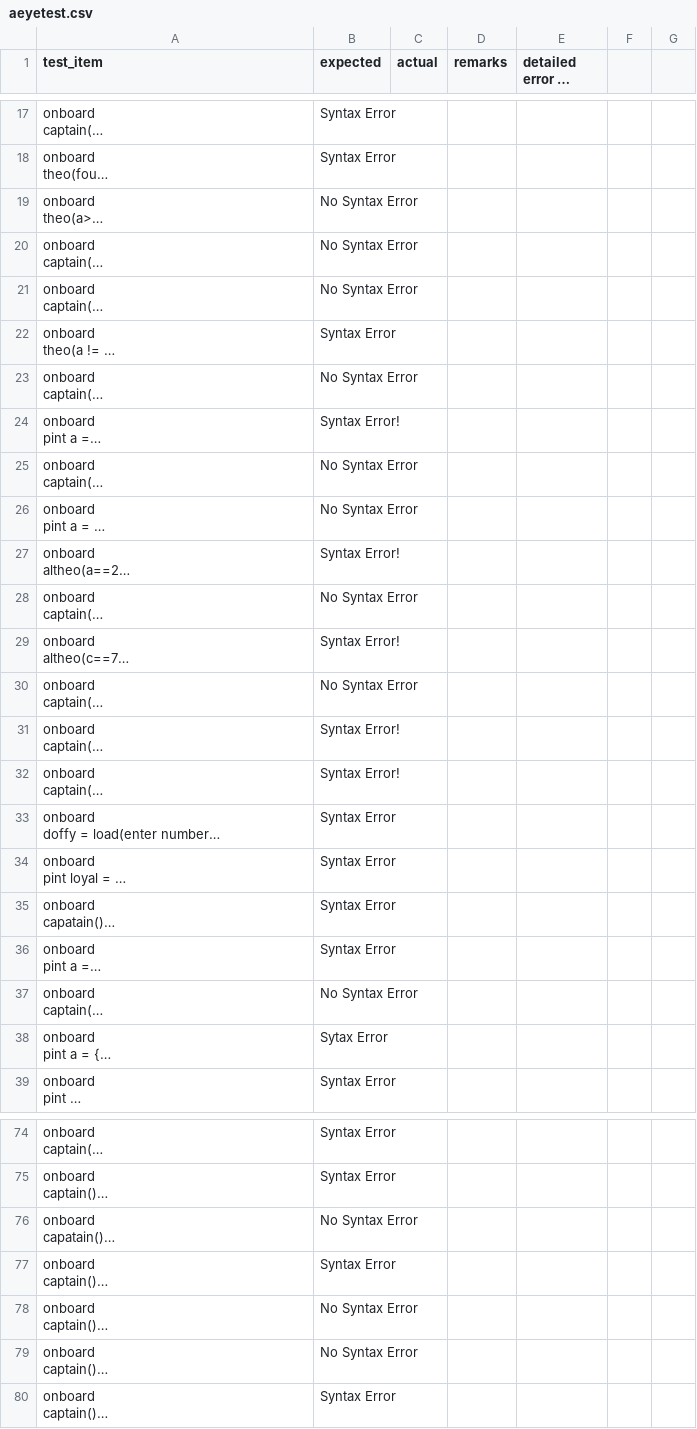
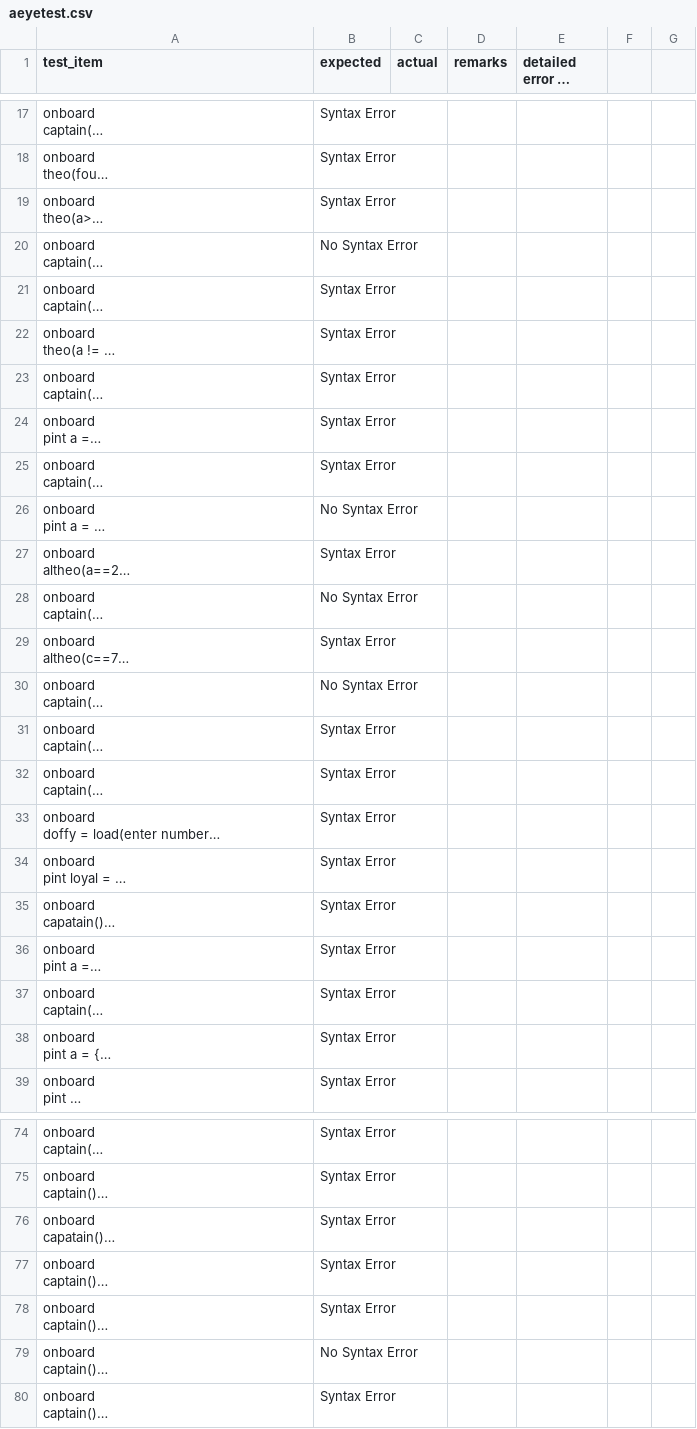
Before and after one commit to Malaga-Karl/A-EYE, a CSV file: aeyetest.csv, drawn as a sheet; only a part is shown, gaps mark what is left out; long unchanged cells end in …; the diff covers the shown part only; the diff names each change by its address in the sheet, - before the commit and + after, or states it on an @@ line.

Commit message:
added formatted excel. plus instructions in autotest.py

```diff
--- a/aeyetest.csv
+++ b/aeyetest.csv
-B19 (expected): No Syntax Error
+B19 (expected): Syntax Error
-B21 (expected): No Syntax Error
+B21 (expected): Syntax Error
-B23 (expected): No Syntax Error
+B23 (expected): Syntax Error
-B24 (expected): Syntax Error!
+B24 (expected): Syntax Error
-B25 (expected): No Syntax Error
+B25 (expected): Syntax Error
-B27 (expected): Syntax Error!
+B27 (expected): Syntax Error
-B29 (expected): Syntax Error!
+B29 (expected): Syntax Error
-B31:B32 (expected): Syntax Error!
+B31:B32 (expected): Syntax Error
-B37 (expected): No Syntax Error
+B37 (expected): Syntax Error
-B38 (expected): Sytax Error
+B38 (expected): Syntax Error
-B76 (expected): No Syntax Error
+B76 (expected): Syntax Error
-B78 (expected): No Syntax Error
+B78 (expected): Syntax Error
```
Also changed, not shown: 8 edited cells elsewhere in this file, 3 other files.
